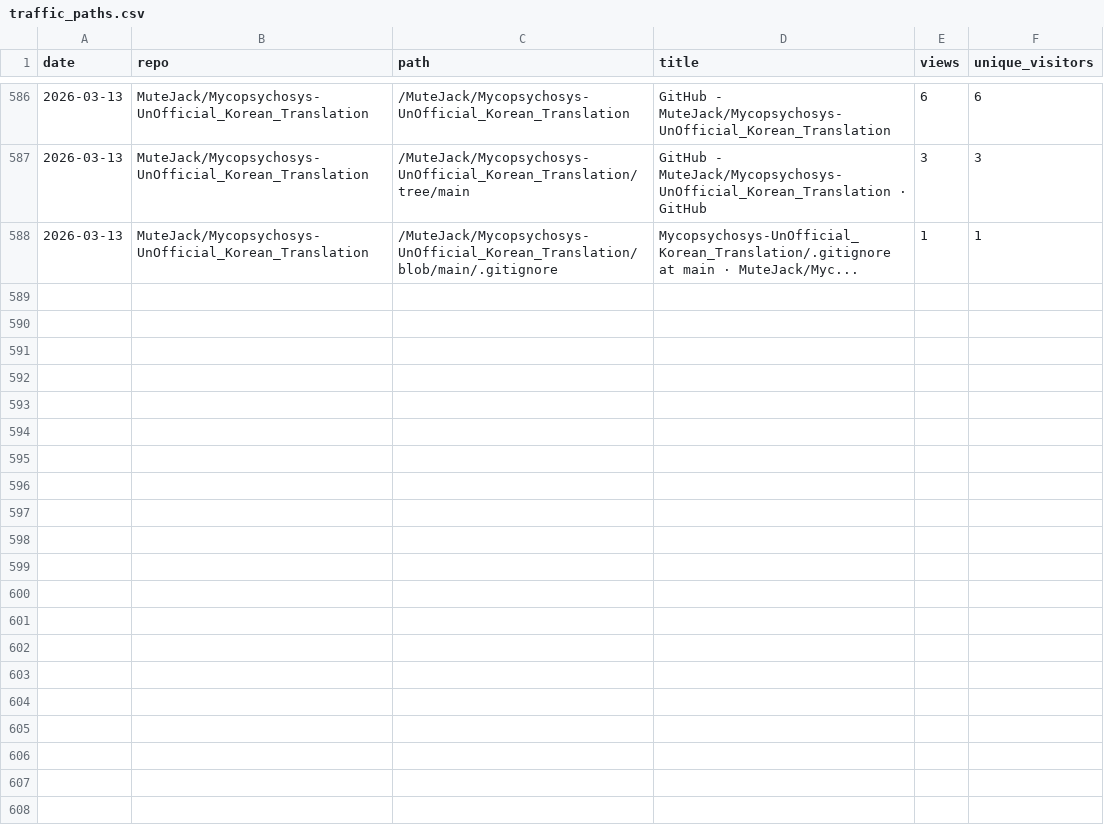
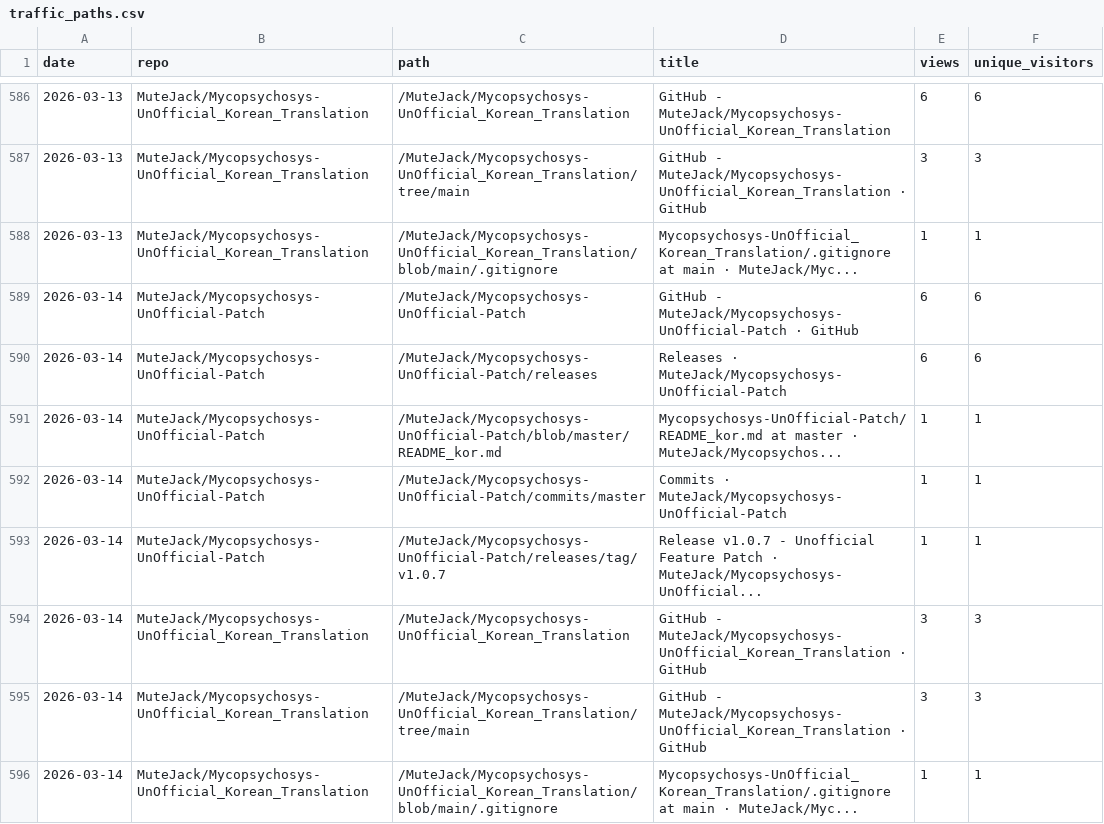
Before and after one commit to MuteJack/Traffic_Collector, a CSV file: stats/traffic_paths.csv, drawn as a sheet; only a part is shown, gaps mark what is left out; the diff names each change by its address in the sheet, - before the commit and + after, or states it on an @@ line.

```diff
--- a/stats/traffic_paths.csv
+++ b/stats/traffic_paths.csv
+row 589: 2026-03-14 | MuteJack/Mycopsychosys-UnOfficial-Patch | /MuteJack/Mycopsychosys-UnOfficial-Patch | GitHub - MuteJack/Mycopsychosys-UnOfficial-Patch · GitHub | 6 | 6
+row 590: 2026-03-14 | MuteJack/Mycopsychosys-UnOfficial-Patch | /MuteJack/Mycopsychosys-UnOfficial-Patch/releases | Releases · MuteJack/Mycopsychosys-UnOfficial-Patch | 6 | 6
+row 591: 2026-03-14 | MuteJack/Mycopsychosys-UnOfficial-Patch | /MuteJack/Mycopsychosys-UnOfficial-Patch/blob/master/README_kor.md | Mycopsychosys-UnOfficial-Patch/README_kor.md at master · MuteJack/Mycopsychos... | 1 | 1
+row 592: 2026-03-14 | MuteJack/Mycopsychosys-UnOfficial-Patch | /MuteJack/Mycopsychosys-UnOfficial-Patch/commits/master | Commits · MuteJack/Mycopsychosys-UnOfficial-Patch | 1 | 1
+row 593: 2026-03-14 | MuteJack/Mycopsychosys-UnOfficial-Patch | /MuteJack/Mycopsychosys-UnOfficial-Patch/releases/tag/v1.0.7 | Release v1.0.7 - Unofficial Feature Patch · MuteJack/Mycopsychosys-UnOfficial... | 1 | 1
+row 594: 2026-03-14 | MuteJack/Mycopsychosys-UnOfficial_Korean_Translation | /MuteJack/Mycopsychosys-UnOfficial_Korean_Translation | GitHub - MuteJack/Mycopsychosys-UnOfficial_Korean_Translation · GitHub | 3 | 3
+row 595: 2026-03-14 | MuteJack/Mycopsychosys-UnOfficial_Korean_Translation | /MuteJack/Mycopsychosys-UnOfficial_Korean_Translation/tree/main | GitHub - MuteJack/Mycopsychosys-UnOfficial_Korean_Translation · GitHub | 3 | 3
+row 596: 2026-03-14 | MuteJack/Mycopsychosys-UnOfficial_Korean_Translation | /MuteJack/Mycopsychosys-UnOfficial_Korean_Translation/blob/main/.gitignore | Mycopsychosys-UnOfficial_Korean_Translation/.gitignore at main · MuteJack/Myc... | 1 | 1
```
Also changed, not shown: stats/monthly.csv, stats/releases_daily.csv, 5 other files.
